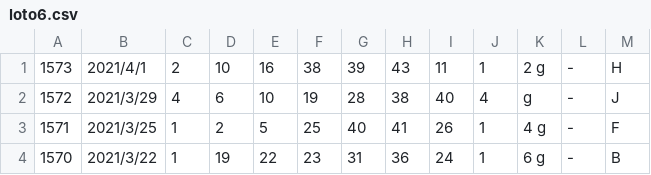
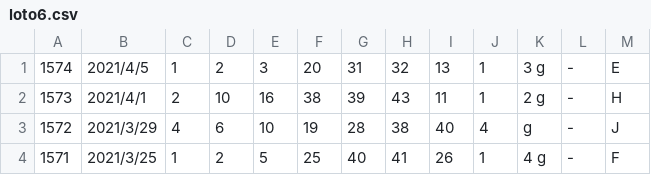
Before and after one commit to vpn62399/memo, a CSV file: loto6.csv, drawn as a sheet; only a part is shown; the shorter side is filled out with more unchanged rows; the diff names each change by its address in the sheet, - before the commit and + after, or states it on an @@ line.

```diff
--- a/loto6.csv
+++ b/loto6.csv
+row 1: 1574 | 2021/4/5 | 1 | 2 | 3 | 20 | 31 | 32 | 13 | 1 | 3 g | - | E
```
Also changed, not shown: loto6c.csv, 3 other files.
